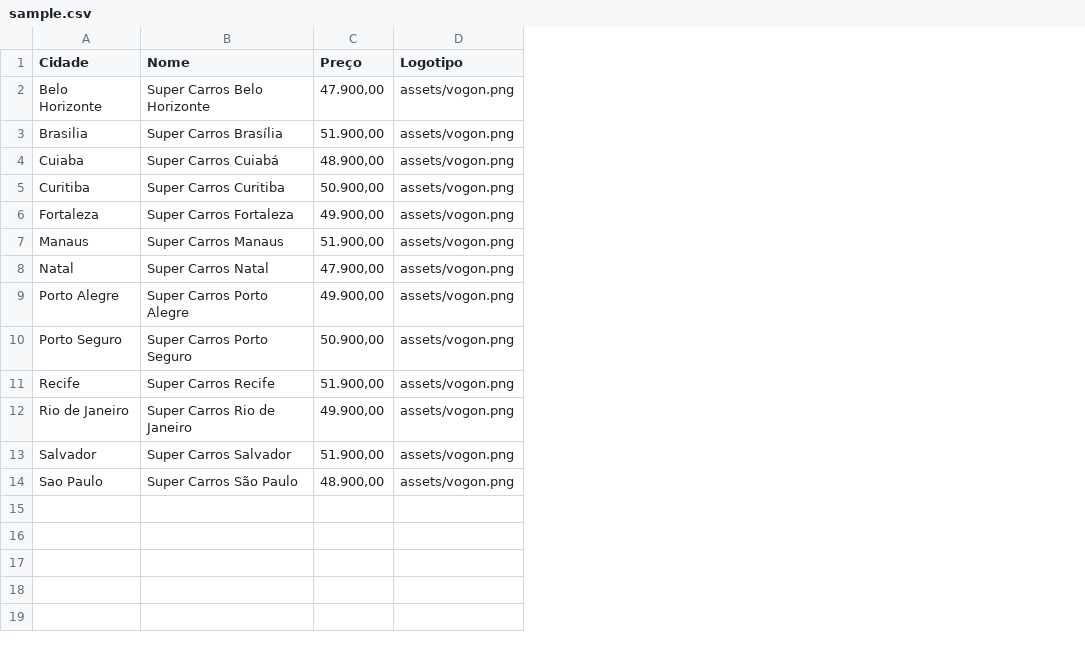
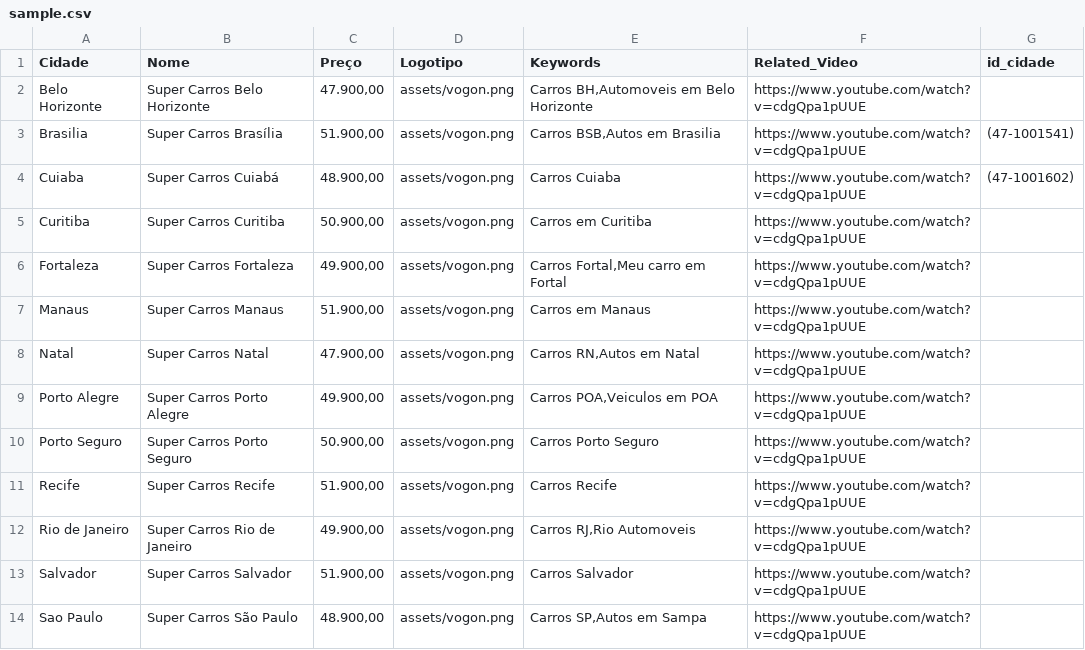
Before and after one commit to google/vogon, a CSV file: sample_project/sample.csv, drawn as a sheet; the diff names each change by its address in the sheet, - before the commit and + after, or states it on an @@ line.

Commit message:
Interest target and angle on overlay texts
Vogon can now target its campaigns by any of the available options in
AdWords for Video. Vogon can also overlay texts at an angle. Poetry
just got a little fancier!

```diff
--- a/sample_project/sample.csv
+++ b/sample_project/sample.csv
+column E (Keywords), rows 2-14: Carros BH,Automoveis em Belo Horizonte | Carros BSB,Autos em Brasilia | Carros Cuiaba | Carros em Curitiba | Carros Fortal,Meu carro em Fortal | Carros em Manaus | Carros RN,Autos em Natal | Carros POA,Veiculos em POA | Carros Porto Seguro | Carros Recife | Carros RJ,Rio Automoveis | Carros Salvador | Carros SP,Autos em Sampa
+column F (Related_Video), rows 2-14: all https://www.youtube.com/watch?v=cdgQpa1pUUE
+column G (id_cidade), rows 3-4: (47-1001541) | (47-1001602)
```
Also changed, not shown: 17 other files.
